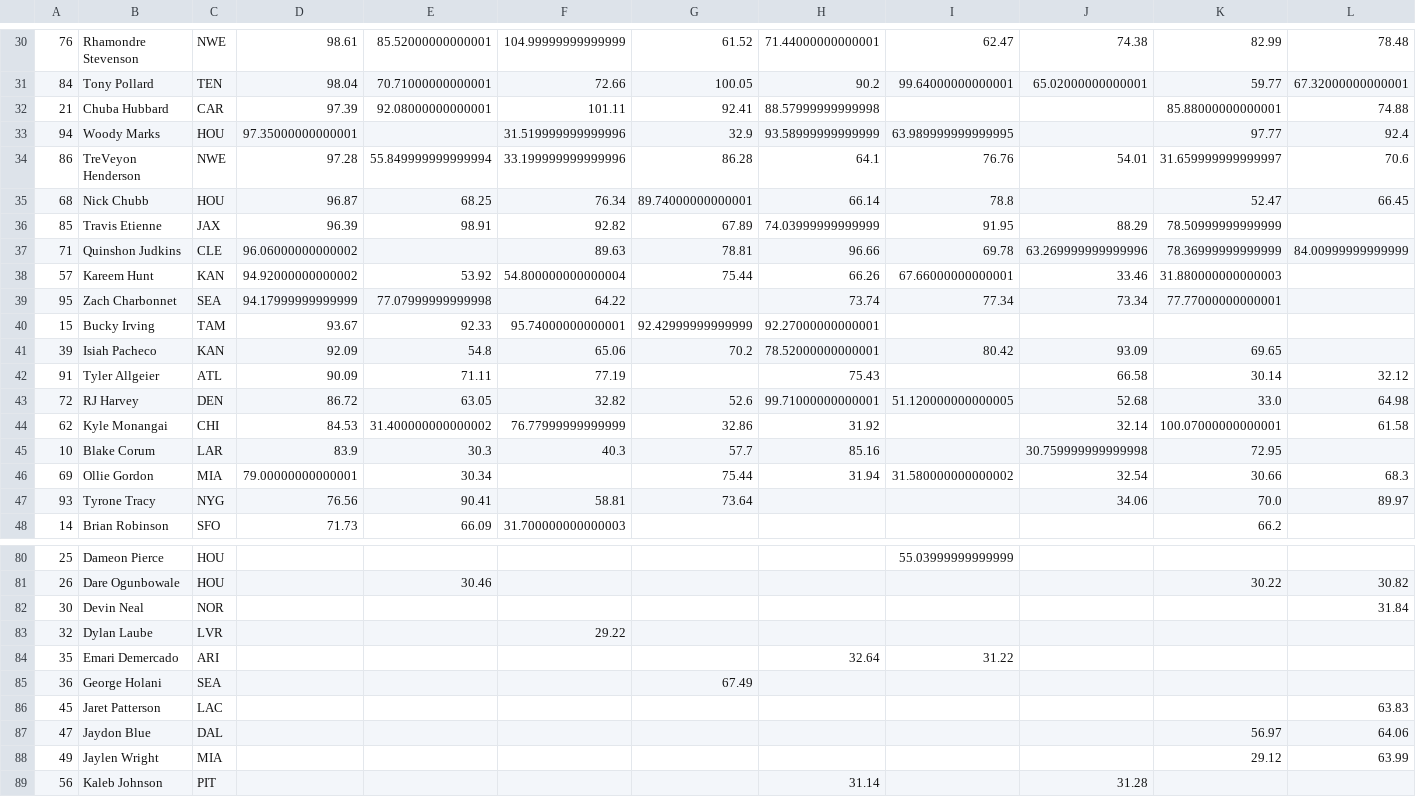
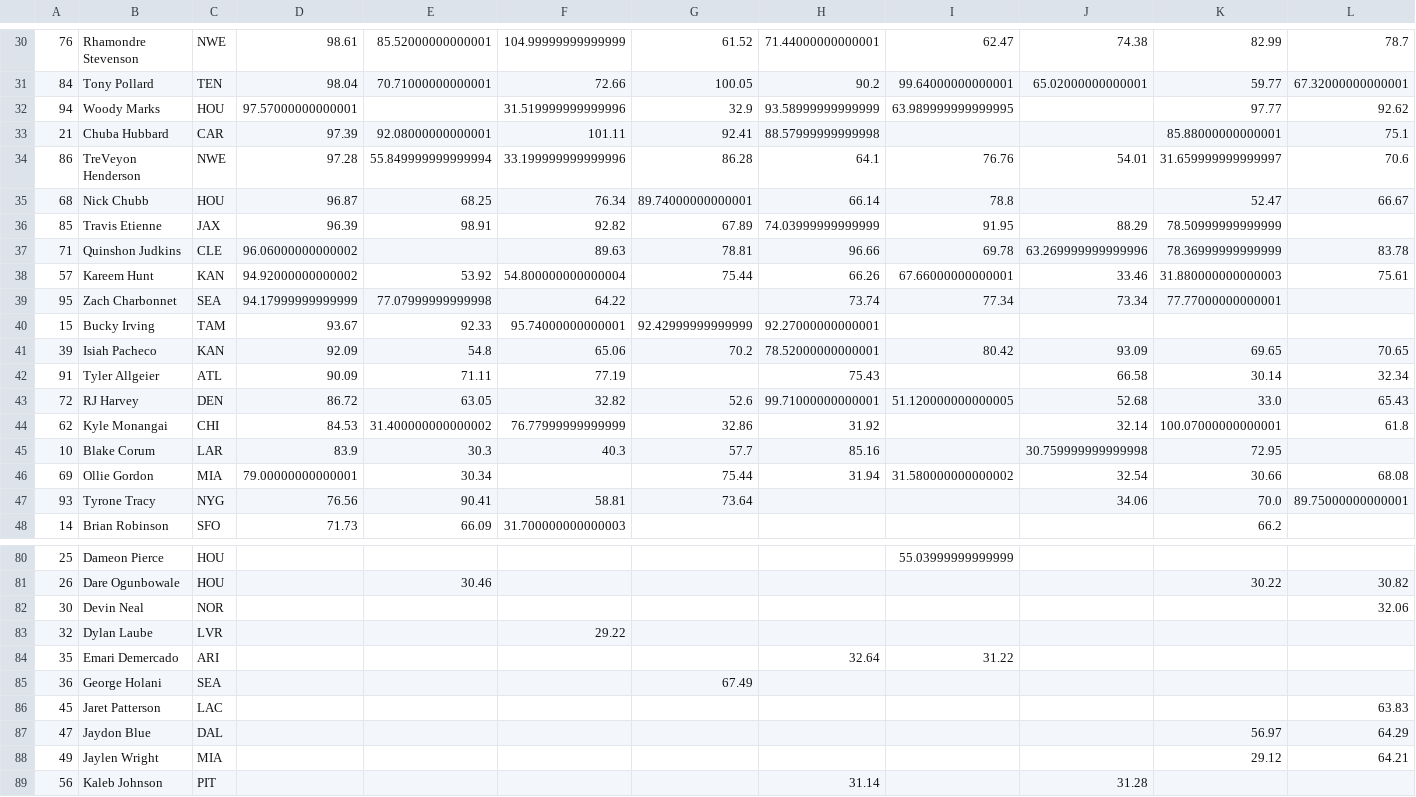
Before and after one commit to JonPGH/nflApp, a CSV file: Data/rb_grades.csv, drawn as a sheet; only a part is shown, gaps mark what is left out; the diff covers the shown part only.

```diff
--- a/Data/rb_grades.csv
+++ b/Data/rb_grades.csv
@@ -30,19 +30,19 @@
-76,Rhamondre Stevenson,NWE,98.61,85.52000000000001,104.99999999999999,61.52,71.44000000000001,62.47,74.38,82.99,78.48
+76,Rhamondre Stevenson,NWE,98.61,85.52000000000001,104.99999999999999,61.52,71.44000000000001,62.47,74.38,82.99,78.7
 84,Tony Pollard,TEN,98.04,70.71000000000001,72.66,100.05,90.2,99.64000000000001,65.02000000000001,59.77,67.32000000000001
-21,Chuba Hubbard,CAR,97.39,92.08000000000001,101.11,92.41,88.57999999999998,,,85.88000000000001,74.88
-94,Woody Marks,HOU,97.35000000000001,,31.519999999999996,32.9,93.58999999999999,63.989999999999995,,97.77,92.4
+94,Woody Marks,HOU,97.57000000000001,,31.519999999999996,32.9,93.58999999999999,63.989999999999995,,97.77,92.62
+21,Chuba Hubbard,CAR,97.39,92.08000000000001,101.11,92.41,88.57999999999998,,,85.88000000000001,75.1
 86,TreVeyon Henderson,NWE,97.28,55.849999999999994,33.199999999999996,86.28,64.1,76.76,54.01,31.659999999999997,70.6
-68,Nick Chubb,HOU,96.87,68.25,76.34,89.74000000000001,66.14,78.8,,52.47,66.45
+68,Nick Chubb,HOU,96.87,68.25,76.34,89.74000000000001,66.14,78.8,,52.47,66.67
 85,Travis Etienne,JAX,96.39,98.91,92.82,67.89,74.03999999999999,91.95,88.29,78.50999999999999,
-71,Quinshon Judkins,CLE,96.06000000000002,,89.63,78.81,96.66,69.78,63.269999999999996,78.36999999999999,84.00999999999999
-57,Kareem Hunt,KAN,94.92000000000002,53.92,54.800000000000004,75.44,66.26,67.66000000000001,33.46,31.880000000000003,
+71,Quinshon Judkins,CLE,96.06000000000002,,89.63,78.81,96.66,69.78,63.269999999999996,78.36999999999999,83.78
+57,Kareem Hunt,KAN,94.92000000000002,53.92,54.800000000000004,75.44,66.26,67.66000000000001,33.46,31.880000000000003,75.61
 95,Zach Charbonnet,SEA,94.17999999999999,77.07999999999998,64.22,,73.74,77.34,73.34,77.77000000000001,
 15,Bucky Irving,TAM,93.67,92.33,95.74000000000001,92.42999999999999,92.27000000000001,,,,
-39,Isiah Pacheco,KAN,92.09,54.8,65.06,70.2,78.52000000000001,80.42,93.09,69.65,
-91,Tyler Allgeier,ATL,90.09,71.11,77.19,,75.43,,66.58,30.14,32.12
-72,RJ Harvey,DEN,86.72,63.05,32.82,52.6,99.71000000000001,51.120000000000005,52.68,33.0,64.98
-62,Kyle Monangai,CHI,84.53,31.400000000000002,76.77999999999999,32.86,31.92,,32.14,100.07000000000001,61.58
+39,Isiah Pacheco,KAN,92.09,54.8,65.06,70.2,78.52000000000001,80.42,93.09,69.65,70.65
+91,Tyler Allgeier,ATL,90.09,71.11,77.19,,75.43,,66.58,30.14,32.34
+72,RJ Harvey,DEN,86.72,63.05,32.82,52.6,99.71000000000001,51.120000000000005,52.68,33.0,65.43
+62,Kyle Monangai,CHI,84.53,31.400000000000002,76.77999999999999,32.86,31.92,,32.14,100.07000000000001,61.8
 10,Blake Corum,LAR,83.9,30.3,40.3,57.7,85.16,,30.759999999999998,72.95,
-69,Ollie Gordon,MIA,79.00000000000001,30.34,,75.44,31.94,31.580000000000002,32.54,30.66,68.3
-93,Tyrone Tracy,NYG,76.56,90.41,58.81,73.64,,,34.06,70.0,89.97
+69,Ollie Gordon,MIA,79.00000000000001,30.34,,75.44,31.94,31.580000000000002,32.54,30.66,68.08
+93,Tyrone Tracy,NYG,76.56,90.41,58.81,73.64,,,34.06,70.0,89.75000000000001
 14,Brian Robinson,SFO,71.73,66.09,31.700000000000003,,,,,66.2,
@@ -81,3 +81,3 @@
 26,Dare Ogunbowale,HOU,,30.46,,,,,,30.22,30.82
-30,Devin Neal,NOR,,,,,,,,,31.84
+30,Devin Neal,NOR,,,,,,,,,32.06
 32,Dylan Laube,LVR,,,29.22,,,,,,
@@ -86,4 +86,4 @@
 45,Jaret Patterson,LAC,,,,,,,,,63.83
-47,Jaydon Blue,DAL,,,,,,,,56.97,64.06
-49,Jaylen Wright,MIA,,,,,,,,29.12,63.99
+47,Jaydon Blue,DAL,,,,,,,,56.97,64.29
+49,Jaylen Wright,MIA,,,,,,,,29.12,64.21
 56,Kaleb Johnson,PIT,,,,,31.14,,31.28,,
```
Also changed, not shown: 1 added row, 1 removed row and 32 edited cells elsewhere in this file, Data/te_grades.csv, Data/wr_grades.csv.
